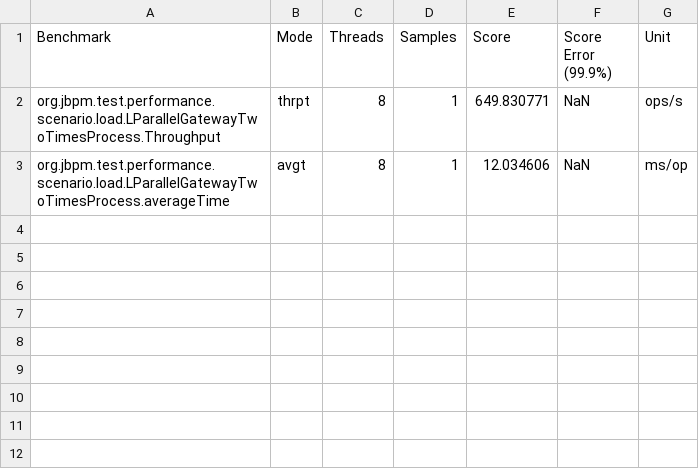
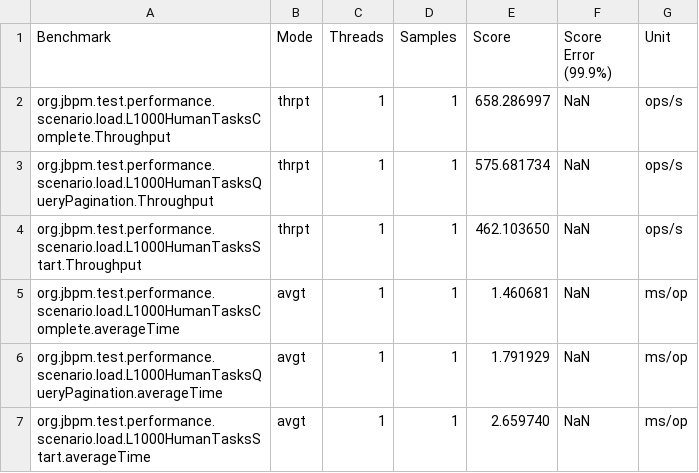
Before and after one commit to apache/incubator-kie-benchmarks, a CSV file: jbpm-benchmarks/jbpm-performance-tests-jmh/results.csv, drawn as a sheet.

Commit message:
Changed number of created task decreased to 2000 and 30s warmup decreased to 5s

```diff
--- a/jbpm-benchmarks/jbpm-performance-tests-jmh/results.csv
+++ b/jbpm-benchmarks/jbpm-performance-tests-jmh/results.csv
@@ -1,3 +1,7 @@
 "Benchmark","Mode","Threads","Samples","Score","Score Error (99.9%)","Unit"
-"org.jbpm.test.performance.scenario.load.LParallelGatewayTwoTimesProcess.Throughput","thrpt",8,1,649.830771,NaN,"ops/s"
-"org.jbpm.test.performance.scenario.load.LParallelGatewayTwoTimesProcess.averageTime","avgt",8,1,12.034606,NaN,"ms/op"
+"org.jbpm.test.performance.scenario.load.L1000HumanTasksComplete.Throughput","thrpt",1,1,658.286997,NaN,"ops/s"
+"org.jbpm.test.performance.scenario.load.L1000HumanTasksQueryPagination.Throughput","thrpt",1,1,575.681734,NaN,"ops/s"
+"org.jbpm.test.performance.scenario.load.L1000HumanTasksStart.Throughput","thrpt",1,1,462.103650,NaN,"ops/s"
+"org.jbpm.test.performance.scenario.load.L1000HumanTasksComplete.averageTime","avgt",1,1,1.460681,NaN,"ms/op"
+"org.jbpm.test.performance.scenario.load.L1000HumanTasksQueryPagination.averageTime","avgt",1,1,1.791929,NaN,"ms/op"
+"org.jbpm.test.performance.scenario.load.L1000HumanTasksStart.averageTime","avgt",1,1,2.659740,NaN,"ms/op"
```
Also changed, not shown: 3 other files.
